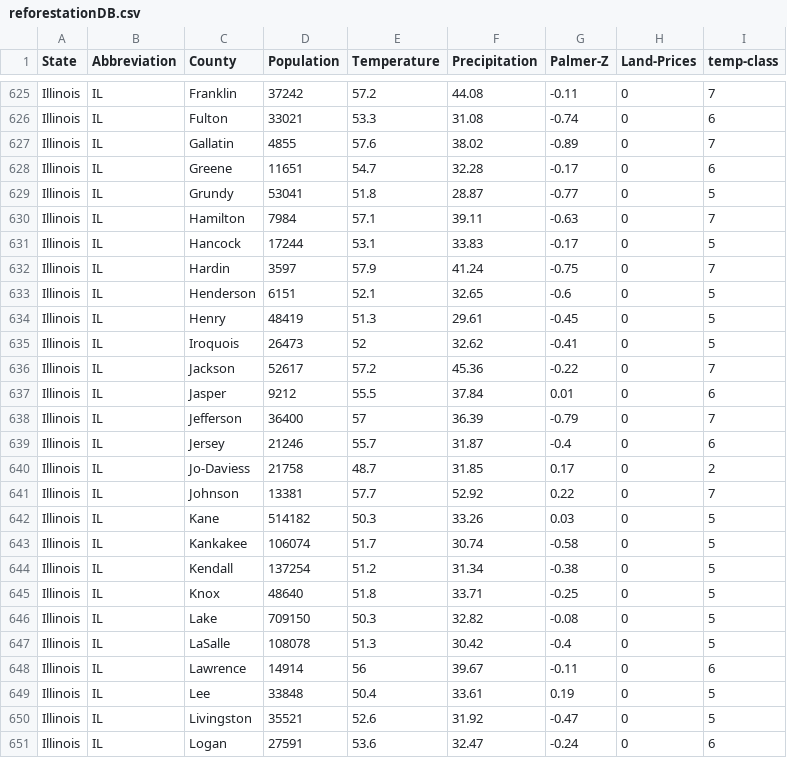
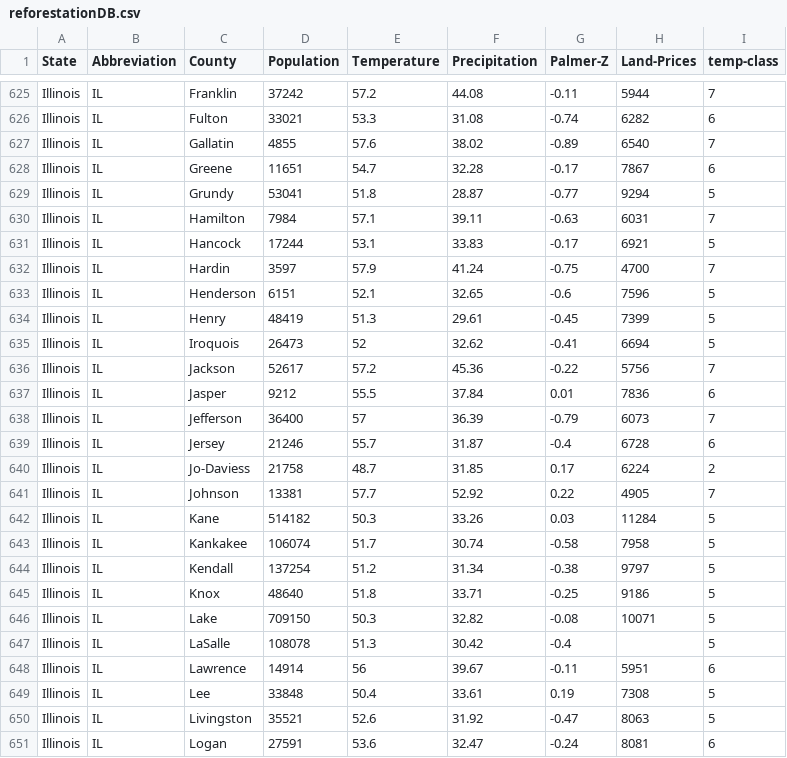
Before and after one commit to hemanthy1/Anthropocene-Institute-Capstone, a CSV file: backend/reforestationDB.csv, drawn as a sheet; only a part is shown, gaps mark what is left out; the diff covers the shown part only; the diff names each change by its address in the sheet, - before the commit and + after, or states it on an @@ line.

```diff
--- a/backend/reforestationDB.csv
+++ b/backend/reforestationDB.csv
-H625 (Land-Prices): 0
+H625 (Land-Prices): 5944
-H626 (Land-Prices): 0
+H626 (Land-Prices): 6282
-H627 (Land-Prices): 0
+H627 (Land-Prices): 6540
-H628 (Land-Prices): 0
+H628 (Land-Prices): 7867
-H629 (Land-Prices): 0
+H629 (Land-Prices): 9294
-H630 (Land-Prices): 0
+H630 (Land-Prices): 6031
-H631 (Land-Prices): 0
+H631 (Land-Prices): 6921
-H632 (Land-Prices): 0
+H632 (Land-Prices): 4700
-H633 (Land-Prices): 0
+H633 (Land-Prices): 7596
-H634 (Land-Prices): 0
+H634 (Land-Prices): 7399
-H635 (Land-Prices): 0
+H635 (Land-Prices): 6694
-H636 (Land-Prices): 0
+H636 (Land-Prices): 5756
-H637 (Land-Prices): 0
+H637 (Land-Prices): 7836
-H638 (Land-Prices): 0
+H638 (Land-Prices): 6073
-H639 (Land-Prices): 0
+H639 (Land-Prices): 6728
-H640 (Land-Prices): 0
+H640 (Land-Prices): 6224
-H641 (Land-Prices): 0
+H641 (Land-Prices): 4905
-H642 (Land-Prices): 0
+H642 (Land-Prices): 11284
-H643 (Land-Prices): 0
+H643 (Land-Prices): 7958
-H644 (Land-Prices): 0
+H644 (Land-Prices): 9797
-H645 (Land-Prices): 0
+H645 (Land-Prices): 9186
-H646 (Land-Prices): 0
+H646 (Land-Prices): 10071
-H647 (Land-Prices): 0
+H647 (Land-Prices): (empty)
-H648 (Land-Prices): 0
+H648 (Land-Prices): 5951
-H649 (Land-Prices): 0
+H649 (Land-Prices): 7308
-H650 (Land-Prices): 0
+H650 (Land-Prices): 8063
-H651 (Land-Prices): 0
+H651 (Land-Prices): 8081
```
Also changed, not shown: 163 edited cells elsewhere in this file, 3 other files.
